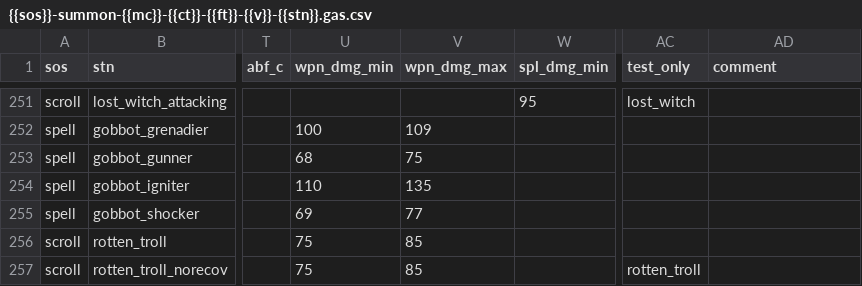
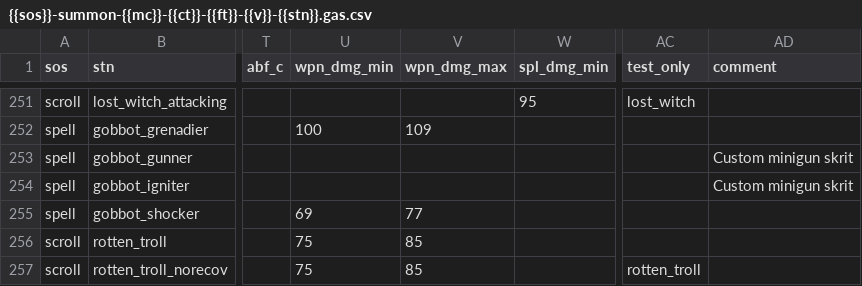
Before and after one commit to foerstj/sumcol, a CSV file: gaspy/jinja/sumcol/main/{{sos}}-summon-{{mc}}-{{ct}}-{{ft}}-{{v}}-{{stn}}.gas.csv, drawn as a sheet; only a part is shown, gaps mark what is left out; the diff names each change by its address in the sheet, - before the commit and + after, or states it on an @@ line.

```diff
--- a/gaspy/jinja/sumcol/main/{{sos}}-summon-{{mc}}-{{ct}}-{{ft}}-{{v}}-{{stn}}.gas.csv
+++ b/gaspy/jinja/sumcol/main/{{sos}}-summon-{{mc}}-{{ct}}-{{ft}}-{{v}}-{{stn}}.gas.csv
-U253 (wpn_dmg_min): 68
+U253 (wpn_dmg_min): (empty)
-V253 (wpn_dmg_max): 75
+V253 (wpn_dmg_max): (empty)
-AD253:AD254 (comment): (empty)
+AD253:AD254 (comment): Custom minigun skrit
-U254 (wpn_dmg_min): 110
+U254 (wpn_dmg_min): (empty)
-V254 (wpn_dmg_max): 135
+V254 (wpn_dmg_max): (empty)
```
Also changed, not shown: 6 other files.
